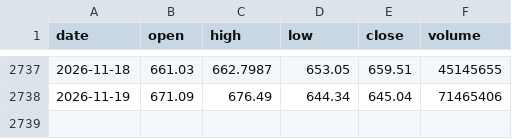
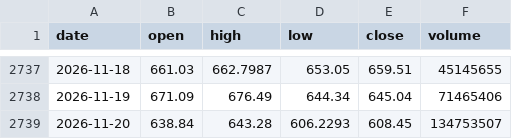
Before and after one commit to mpv-ai/mpv, a CSV file: trading/research/data/QQQ_1d.csv, drawn as a sheet; only a part is shown, gaps mark what is left out.

```diff
--- a/trading/research/data/QQQ_1d.csv
+++ b/trading/research/data/QQQ_1d.csv
@@ -2738 +2738,2 @@ date,open,high,low,close,volume
 2026-11-19,671.09,676.49,644.34,645.04,71465406
+2026-11-20,638.84,643.28,606.2293,608.45,134753507
```
Also changed, not shown: trading/research/data/IWM_1d.csv, trading/research/data/SGOV_1d.csv, 10 other files.
